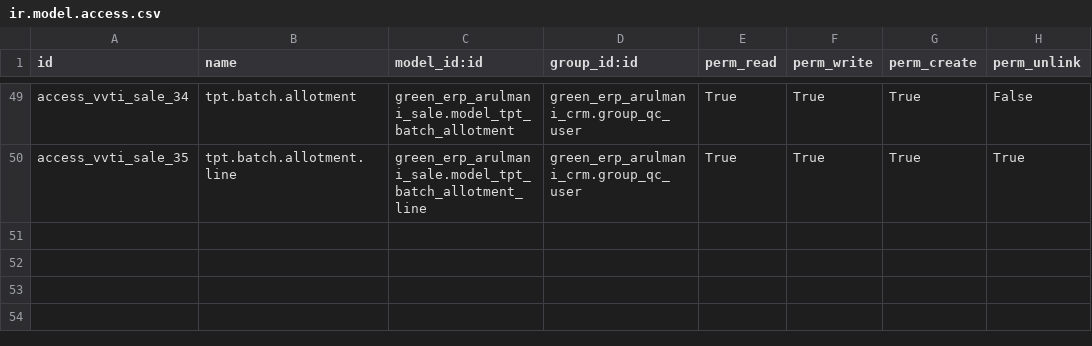
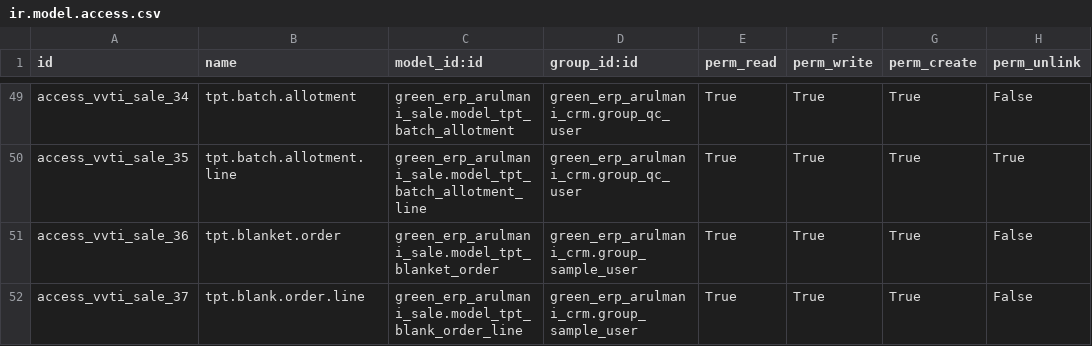
Before and after one commit to minhphung171093/Arul---HRM, a CSV file: green_erp_arulmani_sale/security/ir.model.access.csv, drawn as a sheet; only a part is shown, gaps mark what is left out.

```diff
--- a/green_erp_arulmani_sale/security/ir.model.access.csv
+++ b/green_erp_arulmani_sale/security/ir.model.access.csv
@@ -50 +50,3 @@ access_vvti_sale_34,"tpt.batch.allotment","green_erp_arulmani_sale.model_tpt_bat
 access_vvti_sale_35,"tpt.batch.allotment.line","green_erp_arulmani_sale.model_tpt_batch_allotment_line","green_erp_arulmani_crm.group_qc_user","True","True","True","True"
+access_vvti_sale_36,"tpt.blanket.order","green_erp_arulmani_sale.model_tpt_blanket_order","green_erp_arulmani_crm.group_sample_user","True","True","True","False"
+access_vvti_sale_37,"tpt.blank.order.line","green_erp_arulmani_sale.model_tpt_blank_order_line","green_erp_arulmani_crm.group_sample_user","True","True","True","False"
```
Also changed, not shown: 2 other files.
